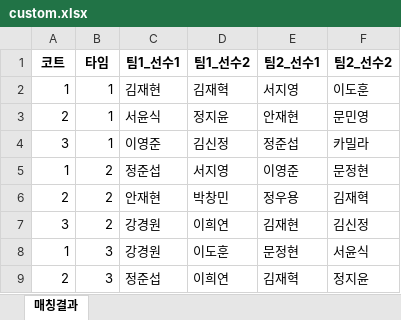
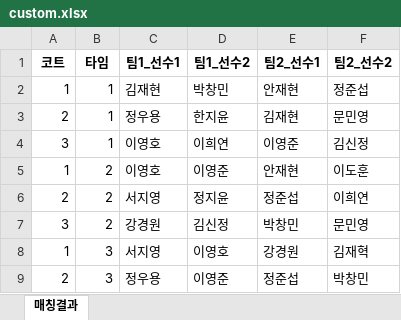
Before and after one commit to jy17347/tennis-matching, an Excel workbook: dataset/custom.xlsx, sheet 매칭결과, drawn as a sheet; only a part is shown; values as stored, in another font and other column widths than the file's, no borders; the diff covers the shown part only; the diff names each change by its address in the sheet, - before the commit and + after, or states it on an @@ line.

Commit message:
update: excel file and balance

```diff
--- a/dataset/custom.xlsx (sheet 매칭결과)
+++ b/dataset/custom.xlsx (sheet 매칭결과)
-D2 (팀1_선수2): 김재혁
+D2 (팀1_선수2): 박창민
-E2 (팀2_선수1): 서지영
+E2 (팀2_선수1): 안재현
-F2 (팀2_선수2): 이도훈
+F2 (팀2_선수2): 정준섭
-C3 (팀1_선수1): 서윤식
+C3 (팀1_선수1): 정우용
-D3 (팀1_선수2): 정지윤
+D3 (팀1_선수2): 한지윤
-E3 (팀2_선수1): 안재현
+E3 (팀2_선수1): 김재현
-C4 (팀1_선수1): 이영준
+C4 (팀1_선수1): 이영호
-D4 (팀1_선수2): 김신정
+D4 (팀1_선수2): 이희연
-E4 (팀2_선수1): 정준섭
+E4 (팀2_선수1): 이영준
-F4 (팀2_선수2): 카밀라
+F4 (팀2_선수2): 김신정
-C5 (팀1_선수1): 정준섭
+C5 (팀1_선수1): 이영호
-D5 (팀1_선수2): 서지영
+D5 (팀1_선수2): 이영준
-E5 (팀2_선수1): 이영준
+E5 (팀2_선수1): 안재현
-F5 (팀2_선수2): 문정현
+F5 (팀2_선수2): 이도훈
-C6 (팀1_선수1): 안재현
+C6 (팀1_선수1): 서지영
-D6 (팀1_선수2): 박창민
+D6 (팀1_선수2): 정지윤
-E6 (팀2_선수1): 정우용
+E6 (팀2_선수1): 정준섭
-F6 (팀2_선수2): 김재혁
+F6 (팀2_선수2): 이희연
-D7 (팀1_선수2): 이희연
+D7 (팀1_선수2): 김신정
-E7 (팀2_선수1): 김재현
+E7 (팀2_선수1): 박창민
-F7 (팀2_선수2): 김신정
+F7 (팀2_선수2): 문민영
-C8 (팀1_선수1): 강경원
+C8 (팀1_선수1): 서지영
-D8 (팀1_선수2): 이도훈
+D8 (팀1_선수2): 이영호
-E8 (팀2_선수1): 문정현
+E8 (팀2_선수1): 강경원
-F8 (팀2_선수2): 서윤식
+F8 (팀2_선수2): 김재혁
-C9 (팀1_선수1): 정준섭
+C9 (팀1_선수1): 정우용
-D9 (팀1_선수2): 이희연
+D9 (팀1_선수2): 이영준
-E9 (팀2_선수1): 김재혁
+E9 (팀2_선수1): 정준섭
-F9 (팀2_선수2): 정지윤
+F9 (팀2_선수2): 박창민
```
Also changed, not shown: 3 added rows, 3 removed rows and 14 edited cells elsewhere in this sheet, dataset/roster.xlsx, 1 other file.
